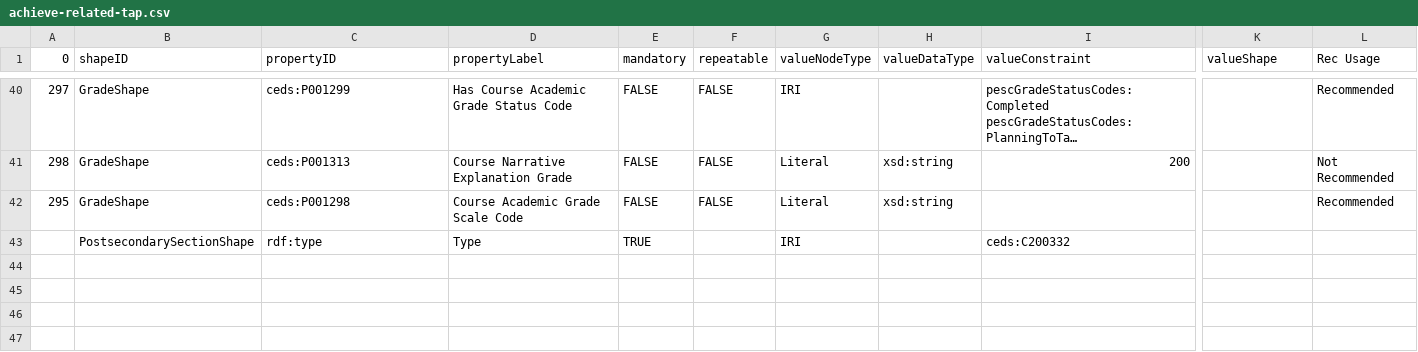
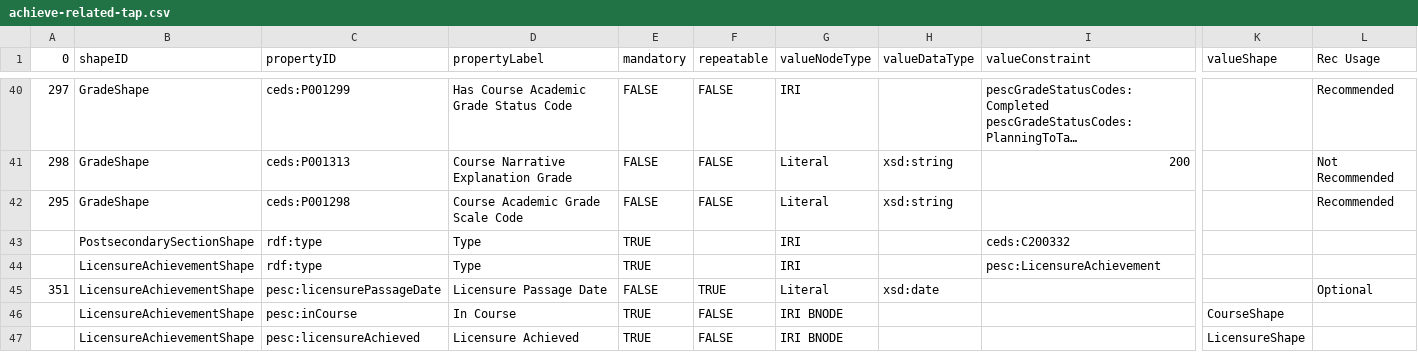
Before and after one commit to pesc-org/json-ld-transcript, a CSV file: TAP+SHACL/achieve-related-tap.csv, drawn as a sheet; only a part is shown, gaps mark what is left out; long unchanged cells end in …; rows hold the shown columns only; the diff names each change by its address in the sheet, - before the commit and + after, or states it on an @@ line.

Commit message:
Adding Licensure shape and tests

```diff
--- a/TAP+SHACL/achieve-related-tap.csv
+++ b/TAP+SHACL/achieve-related-tap.csv
+row 44:  | LicensureAchievementShape | rdf:type | Type | TRUE |  | IRI |  | pesc:LicensureAchievement
+row 45: 351 | LicensureAchievementShape | pesc:licensurePassageDate | Licensure Passage Date | FALSE | TRUE | Literal | xsd:date |  |  | Optional
+row 46:  | LicensureAchievementShape | pesc:inCourse | In Course | TRUE | FALSE | IRI BNODE |  |  | CourseShape
+row 47:  | LicensureAchievementShape | pesc:licensureAchieved | Licensure Achieved | TRUE | FALSE | IRI BNODE |  |  | LicensureShape
```
Also changed, not shown: TAP+SHACL/person-tap.csv, TAP+SHACL/tap.csv, 7 other files.
